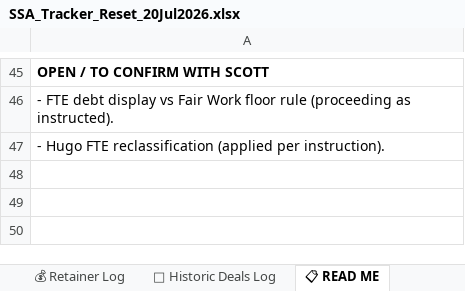
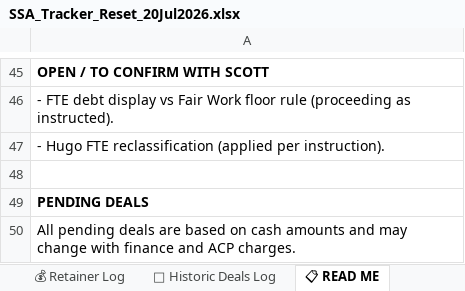
Before and after one commit to ollieleuthart/ssa-tracker, an Excel workbook: SSA_Tracker_Reset_20Jul2026.xlsx, sheet 📋 READ ME, drawn as a sheet; only a part is shown, gaps mark what is left out; values as stored, in another font and other column widths than the file's, no borders; the diff names each change by its address in the sheet, - before the commit and + after, or states it on an @@ line.

Commit message:
Add pending-deals caveat to workbook

```diff
--- a/SSA_Tracker_Reset_20Jul2026.xlsx (sheet 📋 READ ME)
+++ b/SSA_Tracker_Reset_20Jul2026.xlsx (sheet 📋 READ ME)
+row 48: (empty)
+row 49: PENDING DEALS
+row 50: All pending deals are based on cash amounts and may change with finance and ACP charges.
```
Also changed, not shown: sheet 🔮 Pipeline, sheet 📊 Dashboard.
